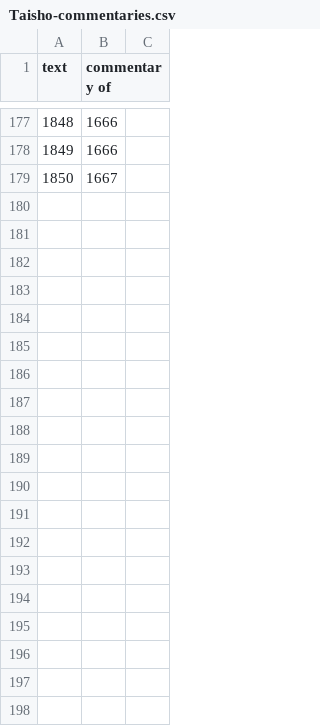
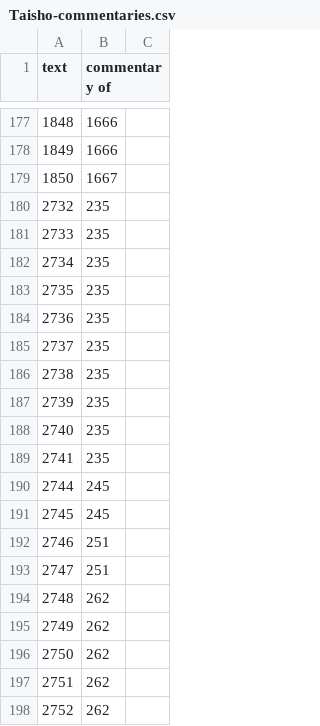
Before and after one commit to buda-base/CBC-data, a CSV file: input/Taisho-commentaries.csv, drawn as a sheet; only a part is shown, gaps mark what is left out; the diff covers the shown part only; the diff names each change by its address in the sheet, - before the commit and + after, or states it on an @@ line.

```diff
--- a/input/Taisho-commentaries.csv
+++ b/input/Taisho-commentaries.csv
+row 180: 2732 | 235
+row 181: 2733 | 235
+row 182: 2734 | 235
+row 183: 2735 | 235
+row 184: 2736 | 235
+row 185: 2737 | 235
+row 186: 2738 | 235
+row 187: 2739 | 235
+row 188: 2740 | 235
+row 189: 2741 | 235
+row 190: 2744 | 245
+row 191: 2745 | 245
+row 192: 2746 | 251
+row 193: 2747 | 251
+row 194: 2748 | 262
+row 195: 2749 | 262
+row 196: 2750 | 262
+row 197: 2751 | 262
+row 198: 2752 | 262
```
Also changed, not shown: 24 added rows elsewhere in this file, input/Derge-Taisho.csv, input/categories.csv, 3 other files.
